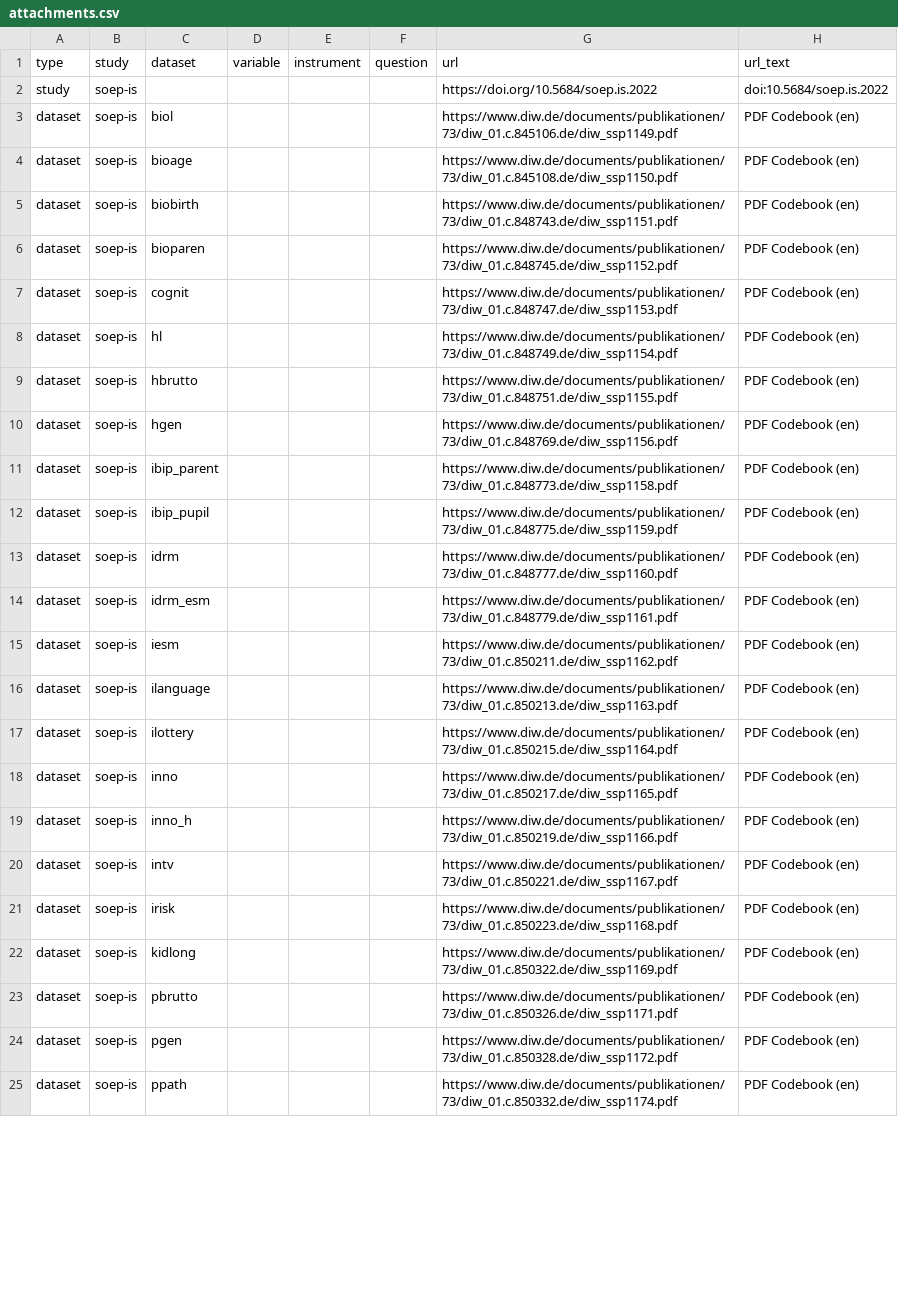
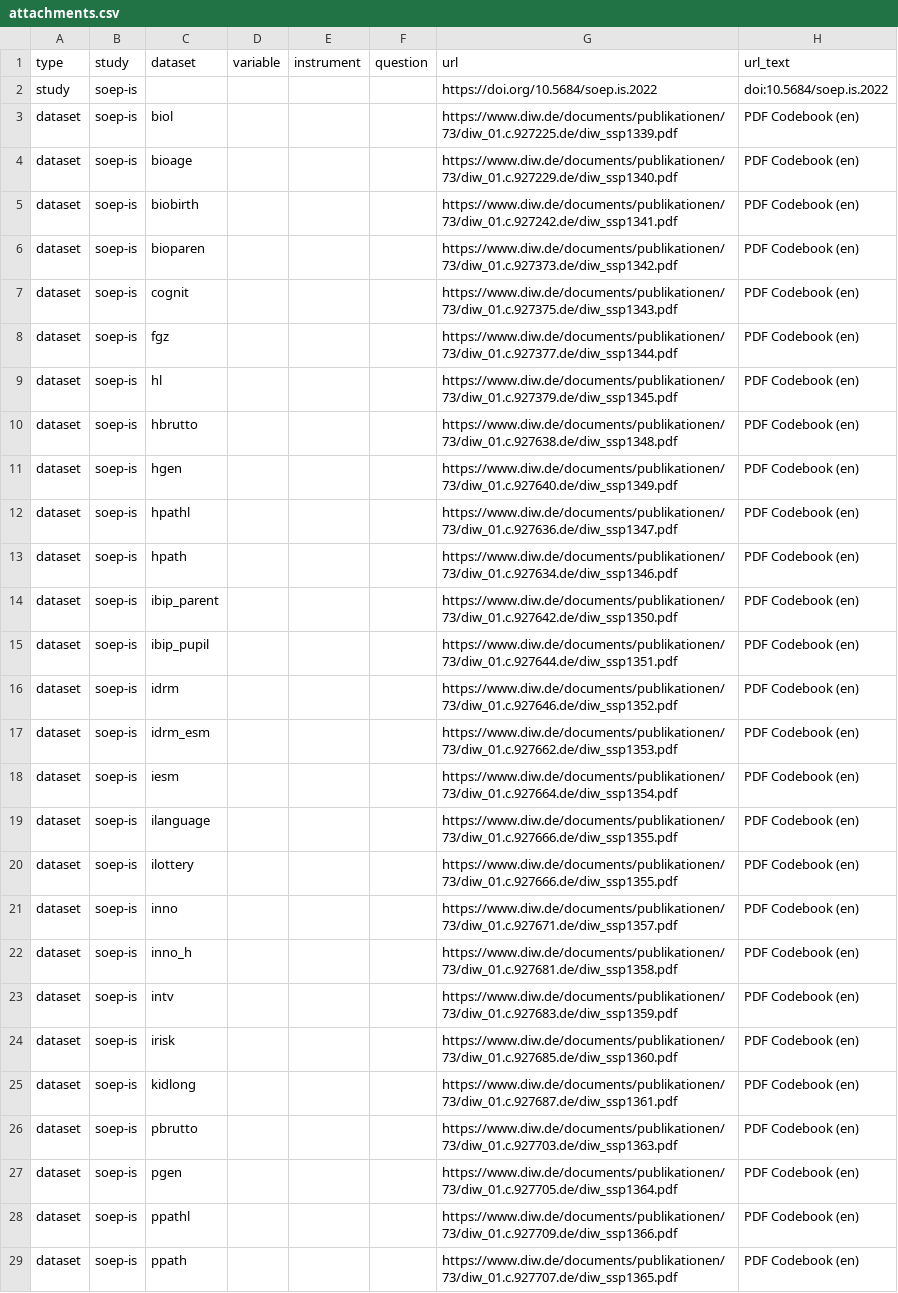
Before and after one commit to paneldata/soep-is, a CSV file: metadata/attachments.csv, drawn as a sheet; only a part is shown; addresses are those after the commit; the diff covers the shown part only; the diff names each change by its address in the sheet, - before the commit and + after, or states it on an @@ line.

Commit message:
metadata init v40 aka 2023

```diff
--- a/metadata/attachments.csv
+++ b/metadata/attachments.csv
-G3 (url): https://www.diw.de/documents/publikationen/73/diw_01.c.845106.de/diw_ssp1149.pdf
+G3 (url): https://www.diw.de/documents/publikationen/73/diw_01.c.927225.de/diw_ssp1339.pdf
-G4 (url): https://www.diw.de/documents/publikationen/73/diw_01.c.845108.de/diw_ssp1150.pdf
+G4 (url): https://www.diw.de/documents/publikationen/73/diw_01.c.927229.de/diw_ssp1340.pdf
-G5 (url): https://www.diw.de/documents/publikationen/73/diw_01.c.848743.de/diw_ssp1151.pdf
+G5 (url): https://www.diw.de/documents/publikationen/73/diw_01.c.927242.de/diw_ssp1341.pdf
-G6 (url): https://www.diw.de/documents/publikationen/73/diw_01.c.848745.de/diw_ssp1152.pdf
+G6 (url): https://www.diw.de/documents/publikationen/73/diw_01.c.927373.de/diw_ssp1342.pdf
-G7 (url): https://www.diw.de/documents/publikationen/73/diw_01.c.848747.de/diw_ssp1153.pdf
+G7 (url): https://www.diw.de/documents/publikationen/73/diw_01.c.927375.de/diw_ssp1343.pdf
+row 8: dataset | soep-is | fgz |  |  |  | https://www.diw.de/documents/publikationen/73/diw_01.c.927377.de/diw_ssp1344.pdf | PDF Codebook (en)
-G9 (url): https://www.diw.de/documents/publikationen/73/diw_01.c.848749.de/diw_ssp1154.pdf
+G9 (url): https://www.diw.de/documents/publikationen/73/diw_01.c.927379.de/diw_ssp1345.pdf
-G10 (url): https://www.diw.de/documents/publikationen/73/diw_01.c.848751.de/diw_ssp1155.pdf
+G10 (url): https://www.diw.de/documents/publikationen/73/diw_01.c.927638.de/diw_ssp1348.pdf
-G11 (url): https://www.diw.de/documents/publikationen/73/diw_01.c.848769.de/diw_ssp1156.pdf
+G11 (url): https://www.diw.de/documents/publikationen/73/diw_01.c.927640.de/diw_ssp1349.pdf
+row 12: dataset | soep-is | hpathl |  |  |  | https://www.diw.de/documents/publikationen/73/diw_01.c.927636.de/diw_ssp1347.pdf | PDF Codebook (en)
+row 13: dataset | soep-is | hpath |  |  |  | https://www.diw.de/documents/publikationen/73/diw_01.c.927634.de/diw_ssp1346.pdf | PDF Codebook (en)
-G14 (url): https://www.diw.de/documents/publikationen/73/diw_01.c.848773.de/diw_ssp1158.pdf
+G14 (url): https://www.diw.de/documents/publikationen/73/diw_01.c.927642.de/diw_ssp1350.pdf
-G15 (url): https://www.diw.de/documents/publikationen/73/diw_01.c.848775.de/diw_ssp1159.pdf
+G15 (url): https://www.diw.de/documents/publikationen/73/diw_01.c.927644.de/diw_ssp1351.pdf
-G16 (url): https://www.diw.de/documents/publikationen/73/diw_01.c.848777.de/diw_ssp1160.pdf
+G16 (url): https://www.diw.de/documents/publikationen/73/diw_01.c.927646.de/diw_ssp1352.pdf
-G17 (url): https://www.diw.de/documents/publikationen/73/diw_01.c.848779.de/diw_ssp1161.pdf
+G17 (url): https://www.diw.de/documents/publikationen/73/diw_01.c.927662.de/diw_ssp1353.pdf
-G18 (url): https://www.diw.de/documents/publikationen/73/diw_01.c.850211.de/diw_ssp1162.pdf
+G18 (url): https://www.diw.de/documents/publikationen/73/diw_01.c.927664.de/diw_ssp1354.pdf
-G19 (url): https://www.diw.de/documents/publikationen/73/diw_01.c.850213.de/diw_ssp1163.pdf
+G19 (url): https://www.diw.de/documents/publikationen/73/diw_01.c.927666.de/diw_ssp1355.pdf
-G20 (url): https://www.diw.de/documents/publikationen/73/diw_01.c.850215.de/diw_ssp1164.pdf
+G20 (url): https://www.diw.de/documents/publikationen/73/diw_01.c.927666.de/diw_ssp1355.pdf
-G21 (url): https://www.diw.de/documents/publikationen/73/diw_01.c.850217.de/diw_ssp1165.pdf
+G21 (url): https://www.diw.de/documents/publikationen/73/diw_01.c.927671.de/diw_ssp1357.pdf
-G22 (url): https://www.diw.de/documents/publikationen/73/diw_01.c.850219.de/diw_ssp1166.pdf
+G22 (url): https://www.diw.de/documents/publikationen/73/diw_01.c.927681.de/diw_ssp1358.pdf
-G23 (url): https://www.diw.de/documents/publikationen/73/diw_01.c.850221.de/diw_ssp1167.pdf
+G23 (url): https://www.diw.de/documents/publikationen/73/diw_01.c.927683.de/diw_ssp1359.pdf
-G24 (url): https://www.diw.de/documents/publikationen/73/diw_01.c.850223.de/diw_ssp1168.pdf
+G24 (url): https://www.diw.de/documents/publikationen/73/diw_01.c.927685.de/diw_ssp1360.pdf
-G25 (url): https://www.diw.de/documents/publikationen/73/diw_01.c.850322.de/diw_ssp1169.pdf
+G25 (url): https://www.diw.de/documents/publikationen/73/diw_01.c.927687.de/diw_ssp1361.pdf
-G26 (url): https://www.diw.de/documents/publikationen/73/diw_01.c.850326.de/diw_ssp1171.pdf
+G26 (url): https://www.diw.de/documents/publikationen/73/diw_01.c.927703.de/diw_ssp1363.pdf
-G27 (url): https://www.diw.de/documents/publikationen/73/diw_01.c.850328.de/diw_ssp1172.pdf
+G27 (url): https://www.diw.de/documents/publikationen/73/diw_01.c.927705.de/diw_ssp1364.pdf
+row 28: dataset | soep-is | ppathl |  |  |  | https://www.diw.de/documents/publikationen/73/diw_01.c.927709.de/diw_ssp1366.pdf | PDF Codebook (en)
-G29 (url): https://www.diw.de/documents/publikationen/73/diw_01.c.850332.de/diw_ssp1174.pdf
+G29 (url): https://www.diw.de/documents/publikationen/73/diw_01.c.927707.de/diw_ssp1365.pdf
```
Also changed, not shown: 3 added rows and 1 edited cell elsewhere in this file, metadata/datasets.csv, metadata/instruments.csv, 6 other files.
